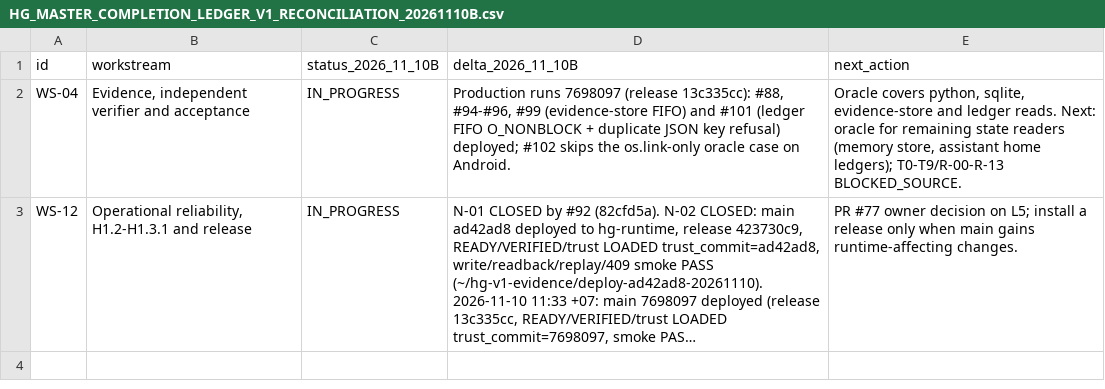
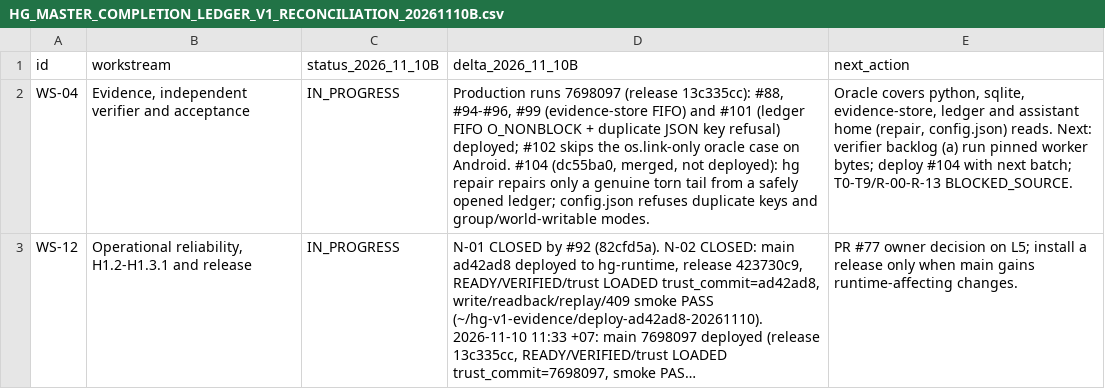
Before and after one commit to OAI-GIANG/HG, a CSV file: docs/governance/HG_MASTER_COMPLETION_LEDGER_V1_RECONCILIATION_20261110B.csv, drawn as a sheet; long unchanged cells end in …; the diff names each change by its address in the sheet, - before the commit and + after, or states it on an @@ line.

```diff
--- a/docs/governance/HG_MASTER_COMPLETION_LEDGER_V1_RECONCILIATION_20261110B.csv
+++ b/docs/governance/HG_MASTER_COMPLETION_LEDGER_V1_RECONCILIATION_20261110B.csv
-D2 (delta_2026_11_10B): …on Android.
+D2 (delta_2026_11_10B): …on Android. #104 (dc55ba0, merged, not deployed): hg repair repairs only a genuine torn tail from a safely opened ledger; config.json refuses duplicate keys and group/world-writable modes.
-E2 (next_action): …python, sqlite, evidence-store and ledger reads. Next: oracle for remaining state readers (memory store, assistant home ledgers); T0-T9/R-00-R-13 BLOCKED_SOURCE.
+E2 (next_action): …python, sqlite, evidence-store, ledger and assistant home (repair, config.json) reads. Next: verifier backlog (a) run pinned worker bytes; deploy #104 with next batch; T0-T9/R-00-R-13 BLOCKED_SOURCE.
```
Also changed, not shown: 2 other files.
